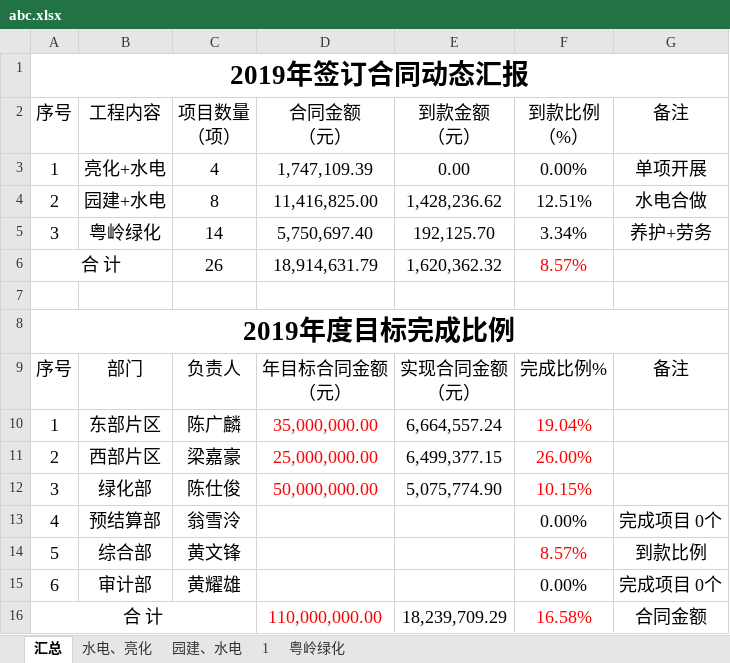
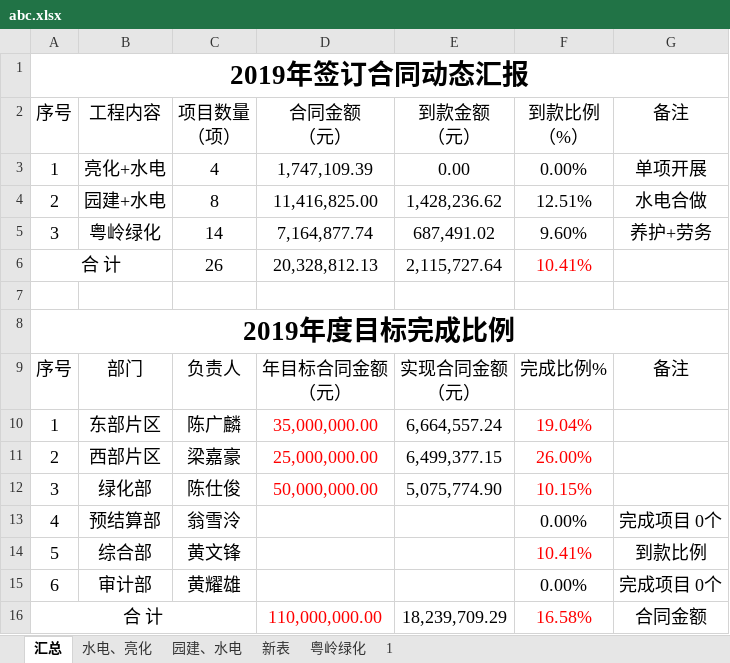
Before and after one commit to emiharbur/pyweb_1, an Excel workbook: static/abc.xlsx, sheet 汇总, drawn as a sheet; values as stored, in another font and other column widths than the file's, no borders; the diff names each change by its address in the sheet, - before the commit and + after, or states it on an @@ line.

```diff
--- a/static/abc.xlsx (sheet 汇总)
+++ b/static/abc.xlsx (sheet 汇总)
+sheet tab: 新表
@@ sheet tab order changed: 汇总 | 水电、亮化 | 园建、水电 | 新表 | 粤岭绿化 | 1 @@
-D5 (合同金额 （元）): 5,750,697.40
+D5 (合同金额 （元）): 7,164,877.74
-E5 (到款金额 （元）): 192,125.70
+E5 (到款金额 （元）): 687,491.02
-F5 (到款比例 （%）): 3.34%
+F5 (到款比例 （%）): 9.60%
-D6 (合同金额 （元）): 18,914,631.79
+D6 (合同金额 （元）): 20,328,812.13
-E6 (到款金额 （元）): 1,620,362.32
+E6 (到款金额 （元）): 2,115,727.64
-F6 (到款比例 （%）): 8.57%
+F6 (到款比例 （%）): 10.41%
-F14 (到款比例 （%）): 8.57%
+F14 (到款比例 （%）): 10.41%
```
Also changed, not shown: sheet 1, sheet 粤岭绿化, 13 other files.
